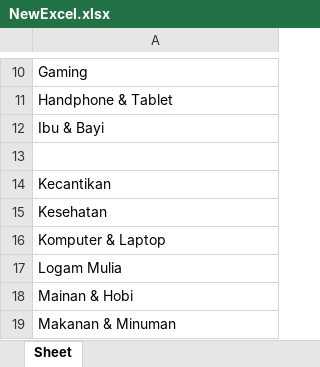
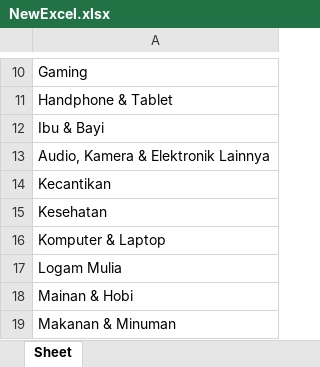
Before and after one commit to agungjati/learn-robot-framework, an Excel workbook: get-category/NewExcel.xlsx, sheet Sheet, drawn as a sheet; only a part is shown, gaps mark what is left out; values as stored, in another font and other column widths than the file's, no borders; the diff names each change by its address in the sheet, - before the commit and + after, or states it on an @@ line.

```diff
--- a/get-category/NewExcel.xlsx (sheet Sheet)
+++ b/get-category/NewExcel.xlsx (sheet Sheet)
-A13: (empty)
+A13: Audio, Kamera & Elektronik Lainnya
```
Also changed, not shown: get-product/NewExcel.xlsx, get-trending-keyword/NewExcel.xlsx, 18 other files.
